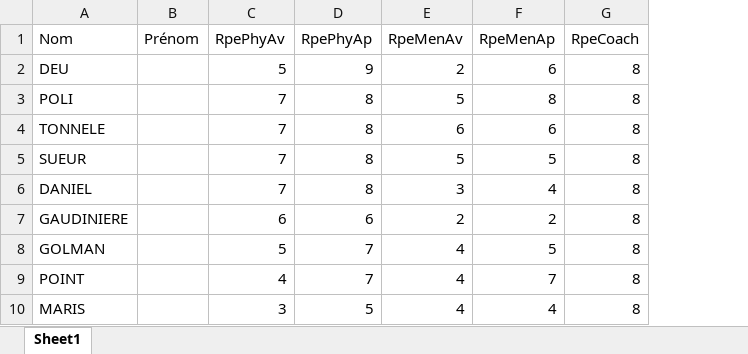
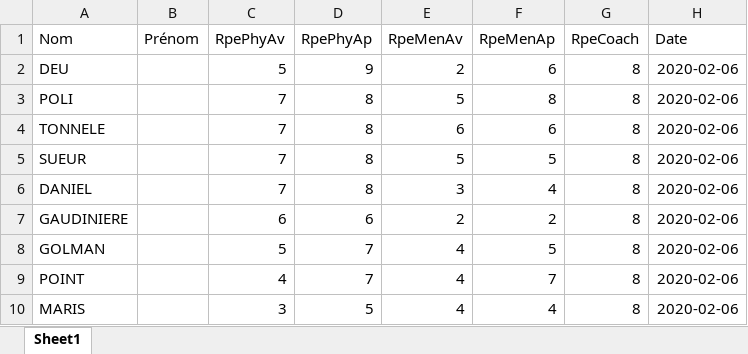
Before and after one commit to clementpoiret/asruc_dashboard, an Excel workbook: data/RPE/20200206.xlsx, sheet Sheet1, drawn as a sheet; values as stored, in another font and other column widths than the file's, no borders; the diff names each change by its address in the sheet, - before the commit and + after, or states it on an @@ line.

Commit message:
Fixed data

```diff
--- a/data/RPE/20200206.xlsx (sheet Sheet1)
+++ b/data/RPE/20200206.xlsx (sheet Sheet1)
+column H (Date), rows 2-10: all 2020-02-06
```
